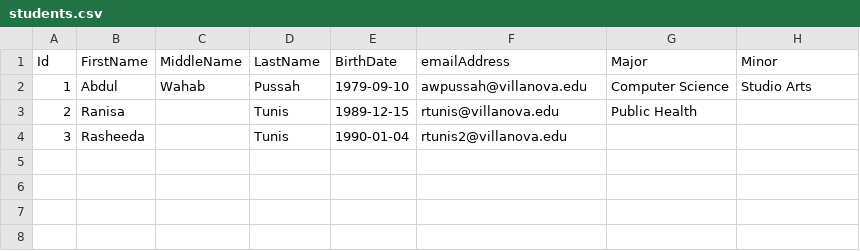
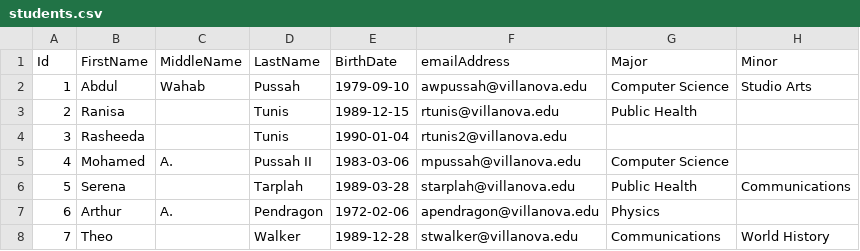
Before and after one commit to talk2alie/spring2021csc1051, a CSV file: Lesson10/data/students.csv, drawn as a sheet.

```diff
--- a/Lesson10/data/students.csv
+++ b/Lesson10/data/students.csv
@@ -4 +4,5 @@ Id,FirstName,MiddleName,LastName,BirthDate,emailAddress,Major,Minor
 3,Rasheeda,,Tunis,1990-01-04,rtunis2@villanova.edu,,
+4,Mohamed,A.,Pussah II,1983-03-06,mpussah@villanova.edu,Computer Science,
+5,Serena,,Tarplah,1989-03-28,starplah@villanova.edu,Public Health,Communications
+6,Arthur,A.,Pendragon,1972-02-06,apendragon@villanova.edu,Physics,
+7,Theo,,Walker,1989-12-28,stwalker@villanova.edu,Communications,World History
```
Also changed, not shown: 6 other files.
